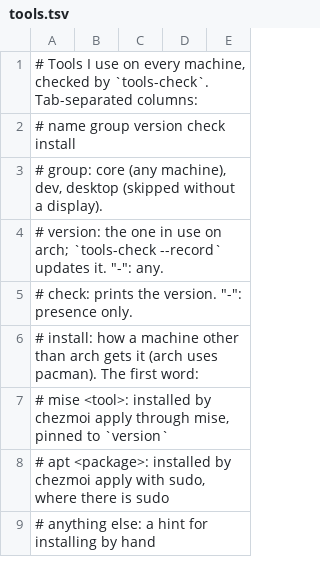
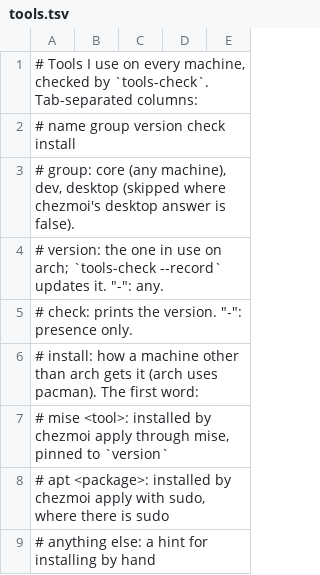
Before and after one commit to SappyJoy/dotfiles, a TSV file: home/dot_config/tools/tools.tsv, drawn as a sheet; only a part is shown.

```diff
--- a/home/dot_config/tools/tools.tsv
+++ b/home/dot_config/tools/tools.tsv
@@ -2,3 +2,3 @@
 # name  group  version  check  install
-# group: core (any machine), dev, desktop (skipped without a display).
+# group: core (any machine), dev, desktop (skipped where chezmoi's desktop answer is false).
 # version: the one in use on arch; `tools-check --record` updates it. "-": any.
```
Also changed, not shown: 2 other files.
